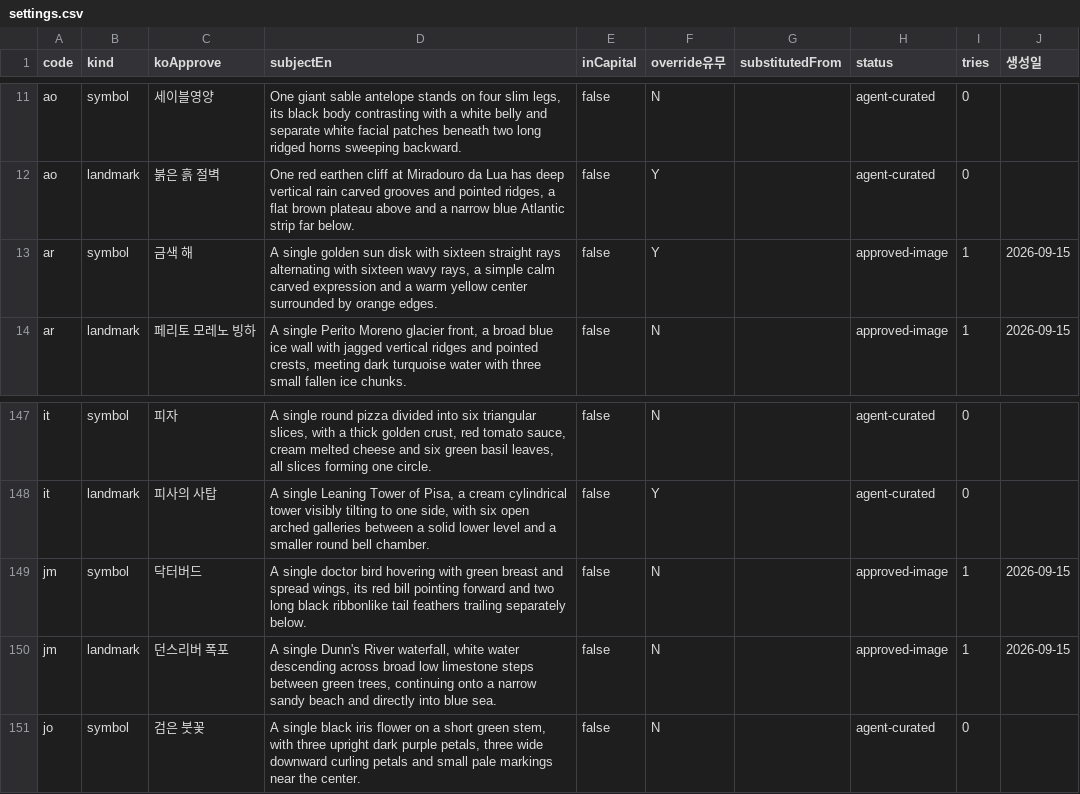
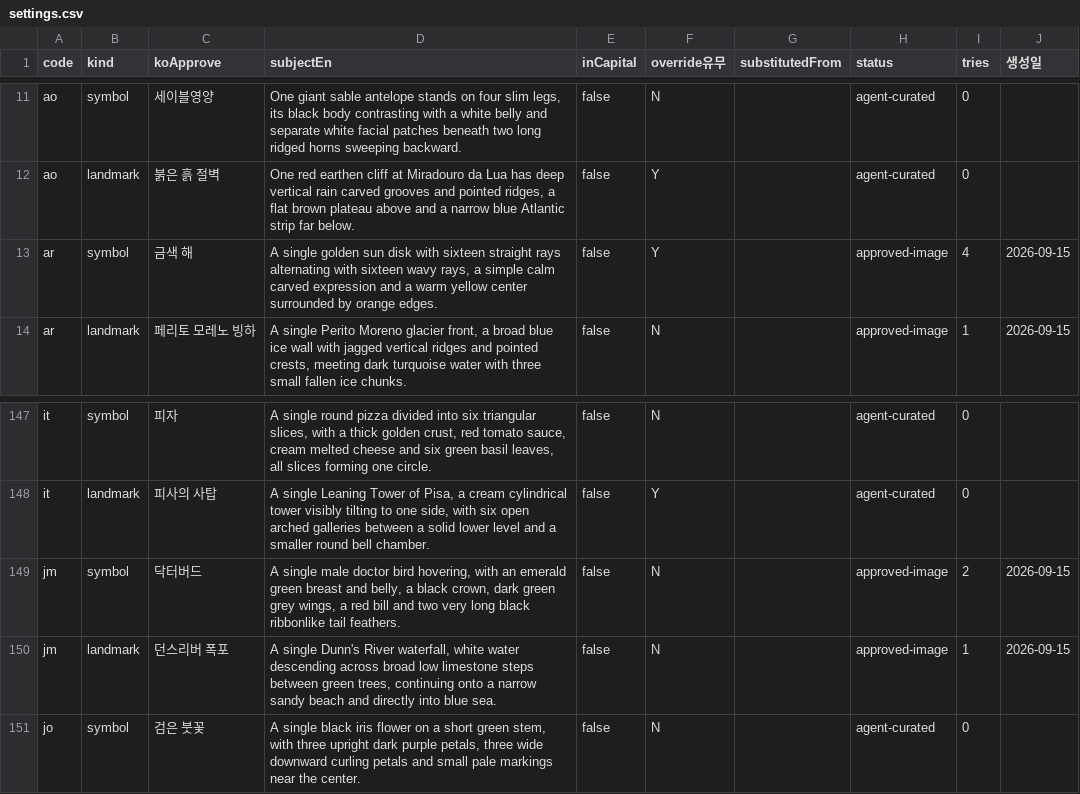
Before and after one commit to techjuicelab/FlagQuiz, a CSV file: docs/image-prompts/settings.csv, drawn as a sheet; only a part is shown, gaps mark what is left out.

Commit message:
fix(art): Correct sun rays and bird colors — 태양 광선 수와 닥터버드 깃색 교정

```diff
--- a/docs/image-prompts/settings.csv
+++ b/docs/image-prompts/settings.csv
@@ -12,3 +12,3 @@
 "ao","landmark","붉은 흙 절벽","One red earthen cliff at Miradouro da Lua has deep vertical rain carved grooves and pointed ridges, a flat brown plateau above and a narrow blue Atlantic strip far below.","false","Y","","agent-curated","0",""
-"ar","symbol","금색 해","A single golden sun disk with sixteen straight rays alternating with sixteen wavy rays, a simple calm carved expression and a warm yellow center surrounded by orange edges.","false","Y","","approved-image","1","2026-09-15"
+"ar","symbol","금색 해","A single golden sun disk with sixteen straight rays alternating with sixteen wavy rays, a simple calm carved expression and a warm yellow center surrounded by orange edges.","false","Y","","approved-image","4","2026-09-15"
 "ar","landmark","페리토 모레노 빙하","A single Perito Moreno glacier front, a broad blue ice wall with jagged vertical ridges and pointed crests, meeting dark turquoise water with three small fallen ice chunks.","false","N","","approved-image","1","2026-09-15"
@@ -148,3 +148,3 @@
 "it","landmark","피사의 사탑","A single Leaning Tower of Pisa, a cream cylindrical tower visibly tilting to one side, with six open arched galleries between a solid lower level and a smaller round bell chamber.","false","Y","","agent-curated","0",""
-"jm","symbol","닥터버드","A single doctor bird hovering with green breast and spread wings, its red bill pointing forward and two long black ribbonlike tail feathers trailing separately below.","false","N","","approved-image","1","2026-09-15"
+"jm","symbol","닥터버드","A single male doctor bird hovering, with an emerald green breast and belly, a black crown, dark green grey wings, a red bill and two very long black ribbonlike tail feathers.","false","N","","approved-image","2","2026-09-15"
 "jm","landmark","던스리버 폭포","A single Dunn's River waterfall, white water descending across broad low limestone steps between green trees, continuing onto a narrow sandy beach and directly into blue sea.","false","N","","approved-image","1","2026-09-15"
```
Also changed, not shown: 9 other files.
